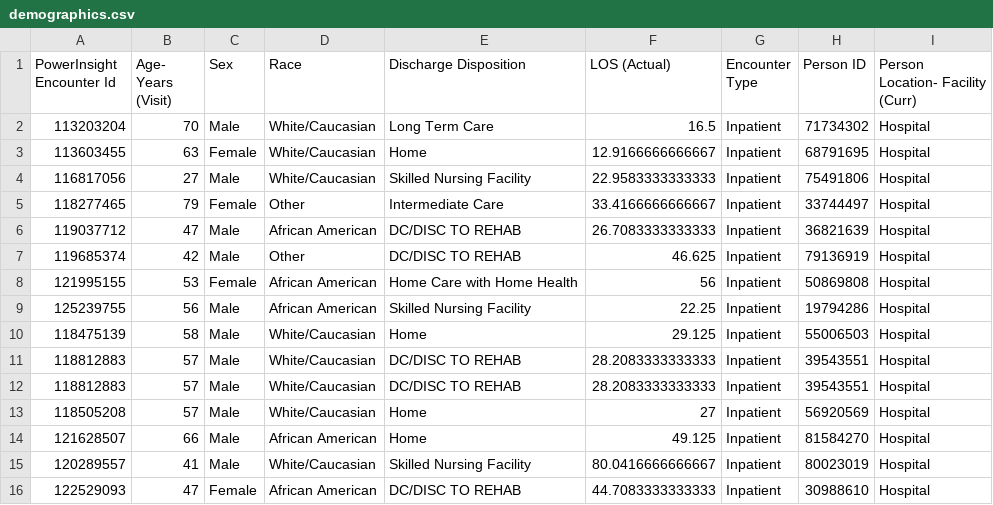
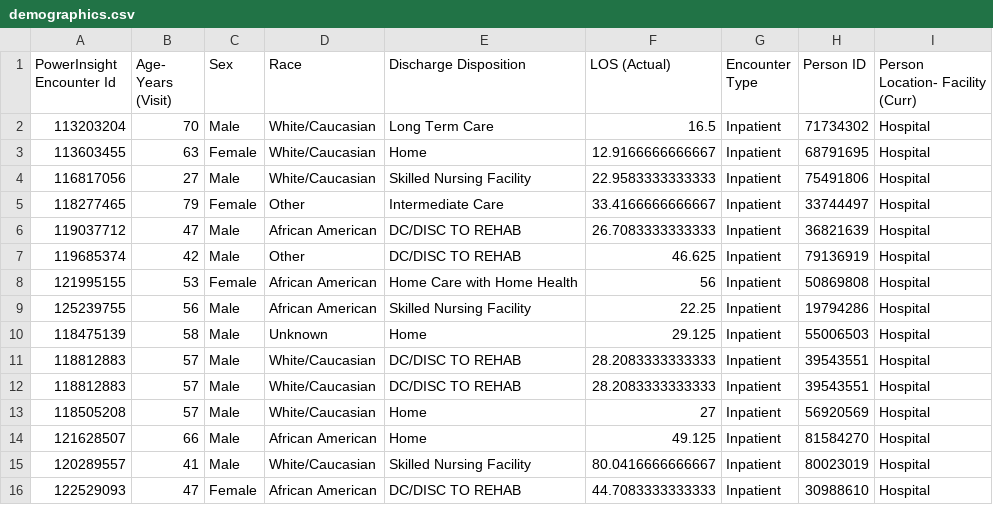
Before and after one commit to bgulbis/edwr, a CSV file: inst/extdata/demographics.csv, drawn as a sheet.

Commit message:
test converting "Unknown" to NA

```diff
--- a/inst/extdata/demographics.csv
+++ b/inst/extdata/demographics.csv
@@ -9,3 +9,3 @@ PowerInsight Encounter Id,Age- Years (Visit),Sex,Race,Discharge Disposition,LOS
 125239755,56,Male,African American,Skilled Nursing Facility,22.25,Inpatient,19794286,Hospital
-118475139,58,Male,White/Caucasian,Home,29.125,Inpatient,55006503,Hospital
+118475139,58,Male,Unknown,Home,29.125,Inpatient,55006503,Hospital
 118812883,57,Male,White/Caucasian,DC/DISC TO REHAB,28.2083333333333,Inpatient,39543551,Hospital
```
